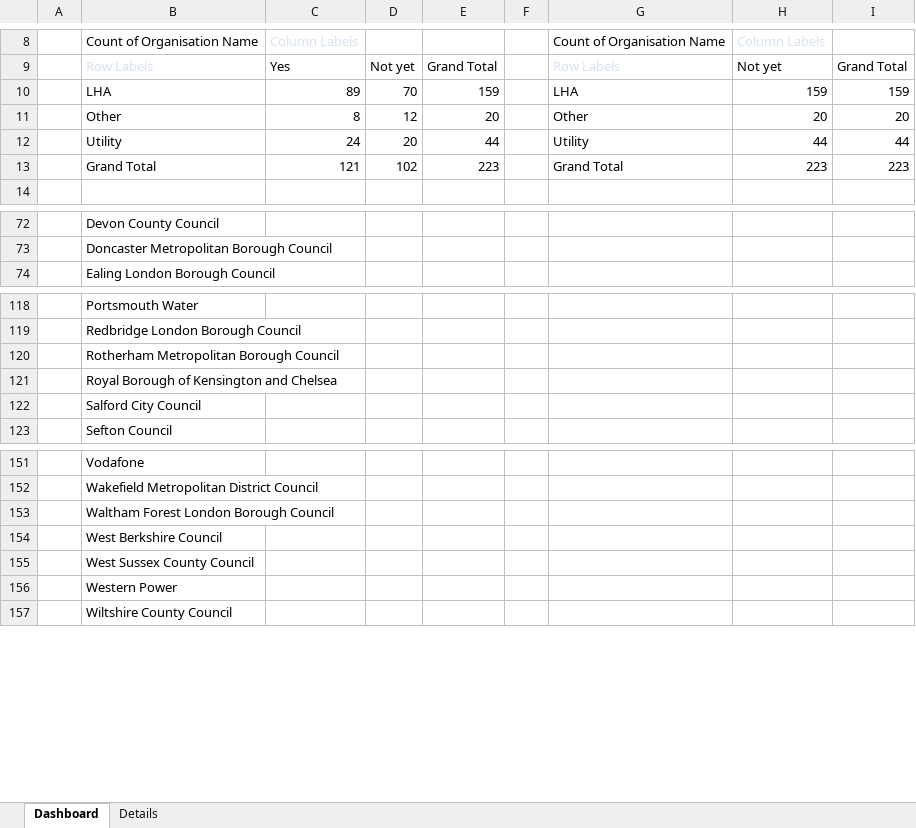
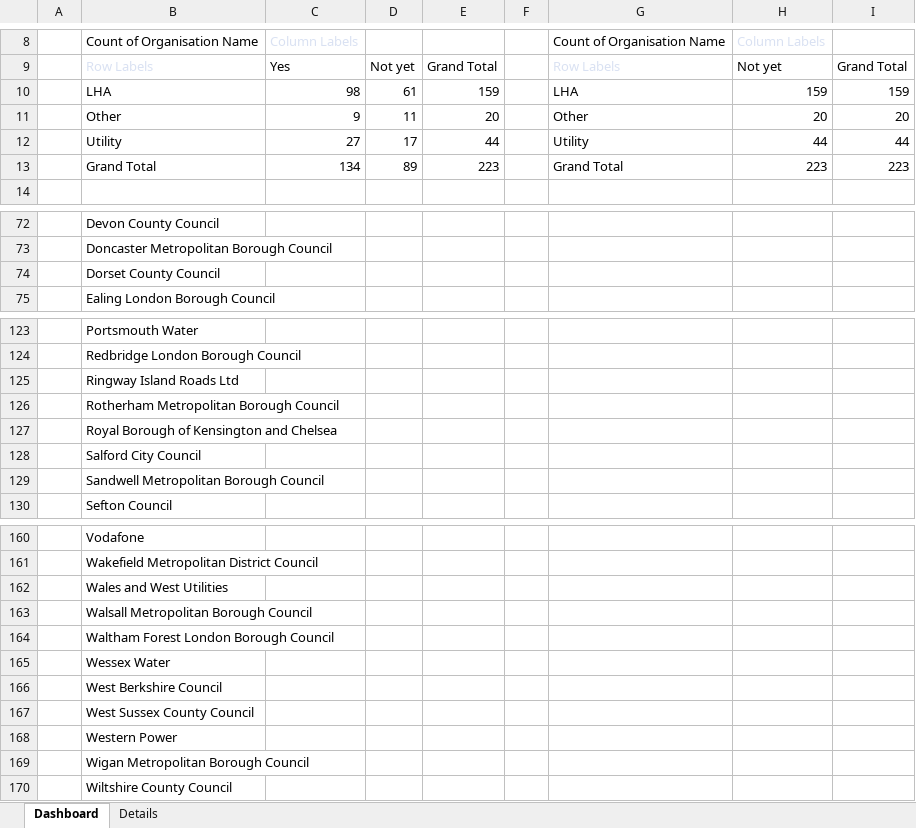
Before and after one commit to jgraham0325/land-register-api-docs, an Excel workbook: docs/assets/files/business-change/Transition live tracker (2).xlsx, sheet Dashboard, drawn as a sheet; only a part is shown, gaps mark what is left out; values as stored, in another font and other column widths than the file's, no borders; charts and pictures not drawn; the diff covers the shown part only; the diff names each change by its address in the sheet, - before the commit and + after, or states it on an @@ line.

```diff
--- a/docs/assets/files/business-change/Transition live tracker (2).xlsx (sheet Dashboard)
+++ b/docs/assets/files/business-change/Transition live tracker (2).xlsx (sheet Dashboard)
-C10: 89
+C10: 98
-D10: 70
+D10: 61
-C11: 8
+C11: 9
-D11: 12
+D11: 11
-C12: 24
+C12: 27
-D12: 20
+D12: 17
-C13: 121
+C13: 134
-D13: 102
+D13: 89
+row 74:  | Dorset County Council
+row 125:  | Ringway Island Roads Ltd
+row 129:  | Sandwell Metropolitan Borough Council
+row 162:  | Wales and West Utilities
+row 163:  | Walsall Metropolitan Borough Council
+row 165:  | Wessex Water
+row 169:  | Wigan Metropolitan Borough Council
```
Also changed, not shown: 6 added rows elsewhere in this sheet, sheet Details, charts or pictures.
